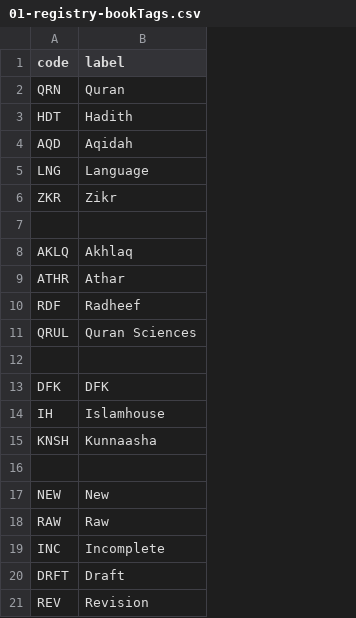
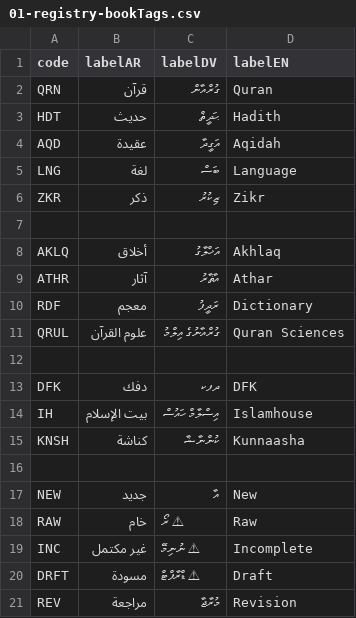
Before and after one commit to hadithmv/hadithmv.github.io, a CSV file: codebase/data/01-registry-bookTags.csv, drawn as a sheet; addresses are those after the commit; the diff names each change by its address in the sheet, - before the commit and + after, or states it on an @@ line.

```diff
--- a/codebase/data/01-registry-bookTags.csv
+++ b/codebase/data/01-registry-bookTags.csv
+column B (labelAR), rows 2-21: قرآن | حديث | عقيدة | لغة | ذكر |  | أخلاق | آثار | معجم | علوم القرآن |  | دفك | بيت الإسلام | كناشة |  | جديد | خام | غير مكتمل | مسودة | مراجعة
+column C (labelDV), rows 2-21: ގުރްއާން | ޙަދީޘް | އަގީދާ | ބަސް | ޒިކުރު |  | އަޚްލާގު | އާޘާރު | ރަދީފު | ގުރްއާނުގެ އިލްމު |  | ދފކ | އިސްލާމް ހައުސް | ކުންނާޝާ |  | އާ | ⚠ ރޯ | ⚠ ނުނިމޭ | ⚠ ޑްރާފްޓް | މުރާޖާ
-D1: label
+D1: labelEN
-D10 (labelEN): Radheef
+D10 (labelEN): Dictionary
```
Also changed, not shown: 7 other files.
